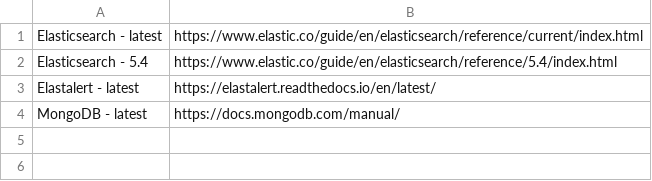
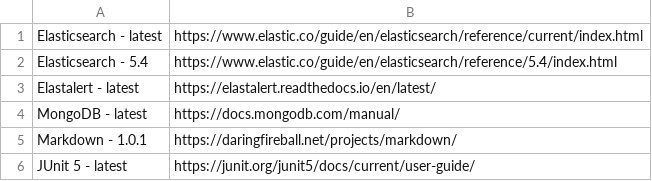
Before and after one commit to erystasius/dotfiles, a CSV file: bin/rofi/config/documentation.csv, drawn as a sheet.

```diff
--- a/bin/rofi/config/documentation.csv
+++ b/bin/rofi/config/documentation.csv
@@ -4 +4,3 @@ Elastalert - latest,https://elastalert.readthedocs.io/en/latest/
 MongoDB - latest,https://docs.mongodb.com/manual/
+Markdown - 1.0.1,https://daringfireball.net/projects/markdown/
+JUnit 5 - latest,https://junit.org/junit5/docs/current/user-guide/
```
Also changed, not shown: 2 other files.
